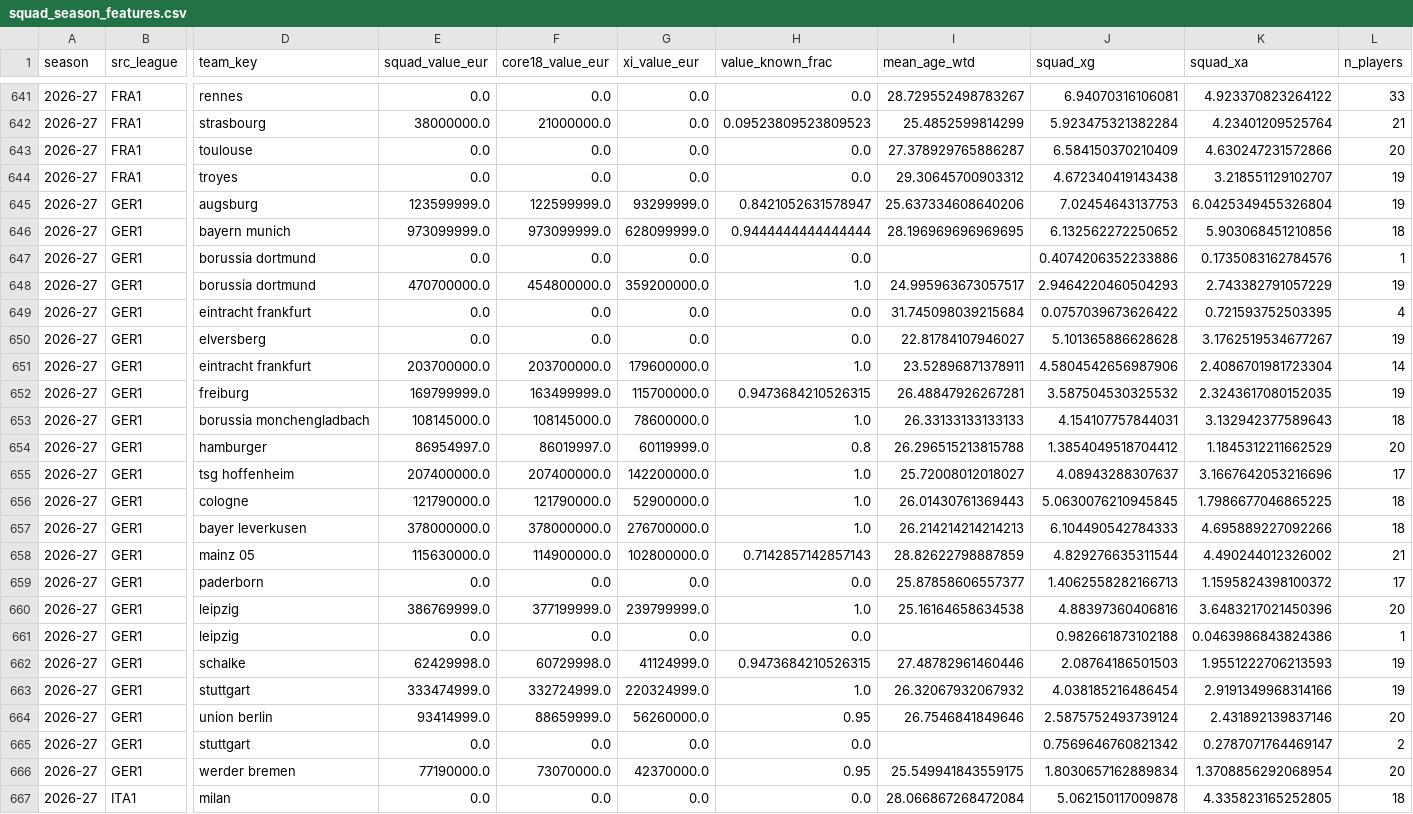
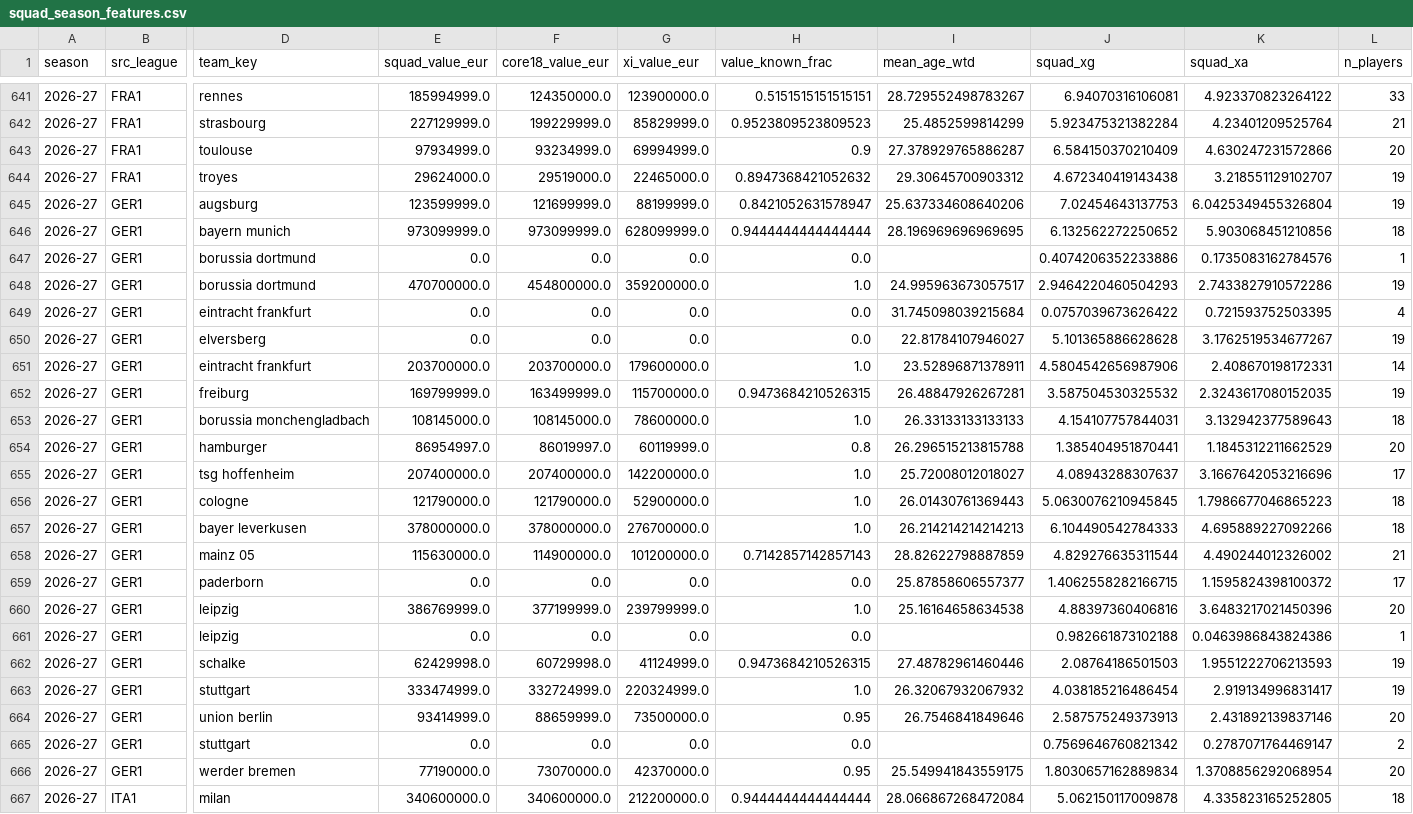
Before and after one commit to vsntll/xValue, a CSV file: data/processed/squad_season_features.csv, drawn as a sheet; only a part is shown, gaps mark what is left out; the diff covers the shown part only; the diff names each change by its address in the sheet, - before the commit and + after, or states it on an @@ line.

Commit message:
Pull Sofascore 2026-27 market values for Serie A + Ligue 1 and rebuild: current-season value coverage for the two new leagues 8%->~90%, they now populate the site bargains/overpriced leaderboards; models unchanged (0.89 / hybrid 0.972)

```diff
--- a/data/processed/squad_season_features.csv
+++ b/data/processed/squad_season_features.csv
-E641 (squad_value_eur): 0.0
+E641 (squad_value_eur): 185994999.0
-F641 (core18_value_eur): 0.0
+F641 (core18_value_eur): 124350000.0
-G641 (xi_value_eur): 0.0
+G641 (xi_value_eur): 123900000.0
-H641 (value_known_frac): 0.0
+H641 (value_known_frac): 0.5151515151515151
-E642 (squad_value_eur): 38000000.0
+E642 (squad_value_eur): 227129999.0
-F642 (core18_value_eur): 21000000.0
+F642 (core18_value_eur): 199229999.0
-G642 (xi_value_eur): 0.0
+G642 (xi_value_eur): 85829999.0
-H642 (value_known_frac): 0.09523809523809523
+H642 (value_known_frac): 0.9523809523809523
-E643 (squad_value_eur): 0.0
+E643 (squad_value_eur): 97934999.0
-F643 (core18_value_eur): 0.0
+F643 (core18_value_eur): 93234999.0
-G643 (xi_value_eur): 0.0
+G643 (xi_value_eur): 69994999.0
-H643 (value_known_frac): 0.0
+H643 (value_known_frac): 0.9
-E644 (squad_value_eur): 0.0
+E644 (squad_value_eur): 29624000.0
-F644 (core18_value_eur): 0.0
+F644 (core18_value_eur): 29519000.0
-G644 (xi_value_eur): 0.0
+G644 (xi_value_eur): 22465000.0
-H644 (value_known_frac): 0.0
+H644 (value_known_frac): 0.8947368421052632
-F645 (core18_value_eur): 122599999.0
+F645 (core18_value_eur): 121699999.0
-G645 (xi_value_eur): 93299999.0
+G645 (xi_value_eur): 88199999.0
-K648 (squad_xa): 2.743382791057229
+K648 (squad_xa): 2.7433827910572286
-K651 (squad_xa): 2.4086701981723304
+K651 (squad_xa): 2.408670198172331
-J654 (squad_xg): 1.3854049518704412
+J654 (squad_xg): 1.385404951870441
-K656 (squad_xa): 1.7986677046865225
+K656 (squad_xa): 1.7986677046865223
-G658 (xi_value_eur): 102800000.0
+G658 (xi_value_eur): 101200000.0
-J659 (squad_xg): 1.4062558282166713
+J659 (squad_xg): 1.4062558282166715
-K663 (squad_xa): 2.9191349968314166
+K663 (squad_xa): 2.919134996831417
-G664 (xi_value_eur): 56260000.0
+G664 (xi_value_eur): 73500000.0
-J664 (squad_xg): 2.5875752493739124
+J664 (squad_xg): 2.587575249373913
-E667 (squad_value_eur): 0.0
+E667 (squad_value_eur): 340600000.0
-F667 (core18_value_eur): 0.0
+F667 (core18_value_eur): 340600000.0
-G667 (xi_value_eur): 0.0
+G667 (xi_value_eur): 212200000.0
-H667 (value_known_frac): 0.0
+H667 (value_known_frac): 0.9444444444444444
```
Also changed, not shown: 149 edited cells elsewhere in this file, data/processed/outcome_model_predictions.csv, data/processed/outcome_model_predictions_hybrid.csv, 8 other files.
